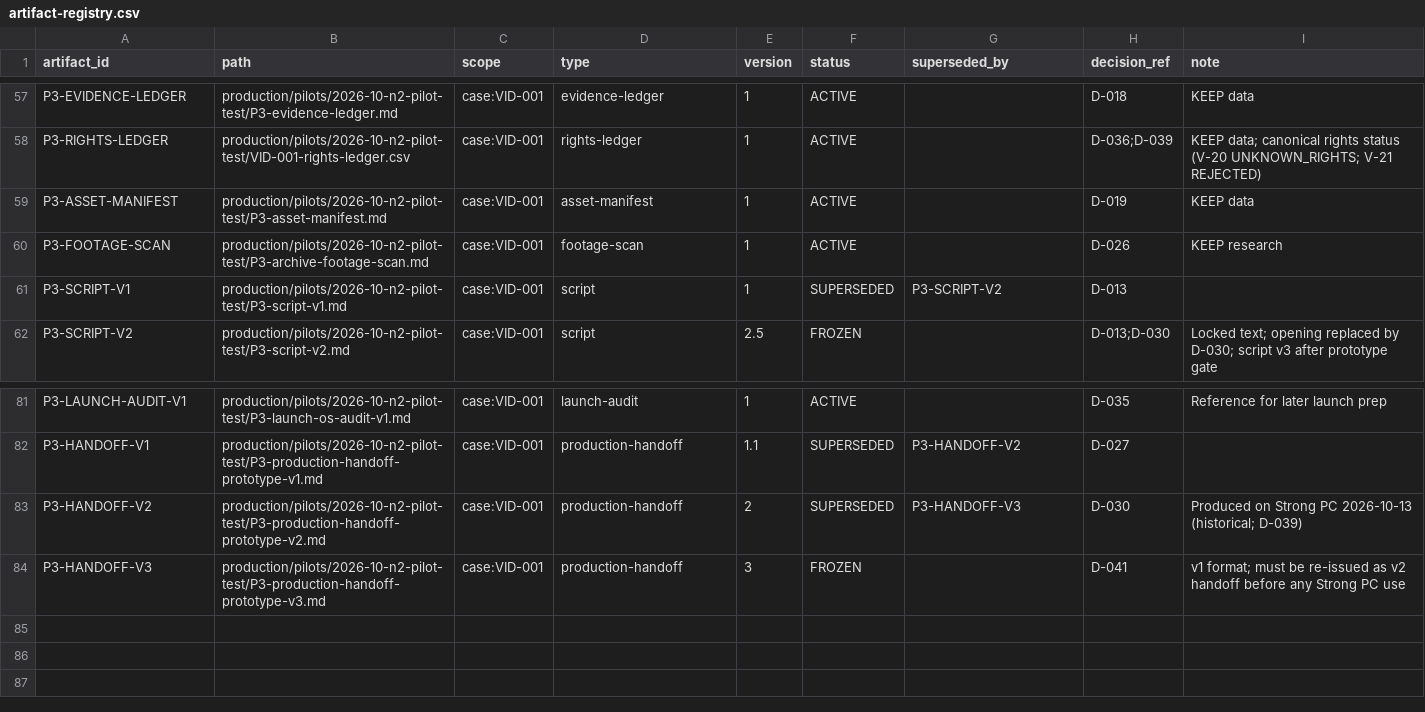
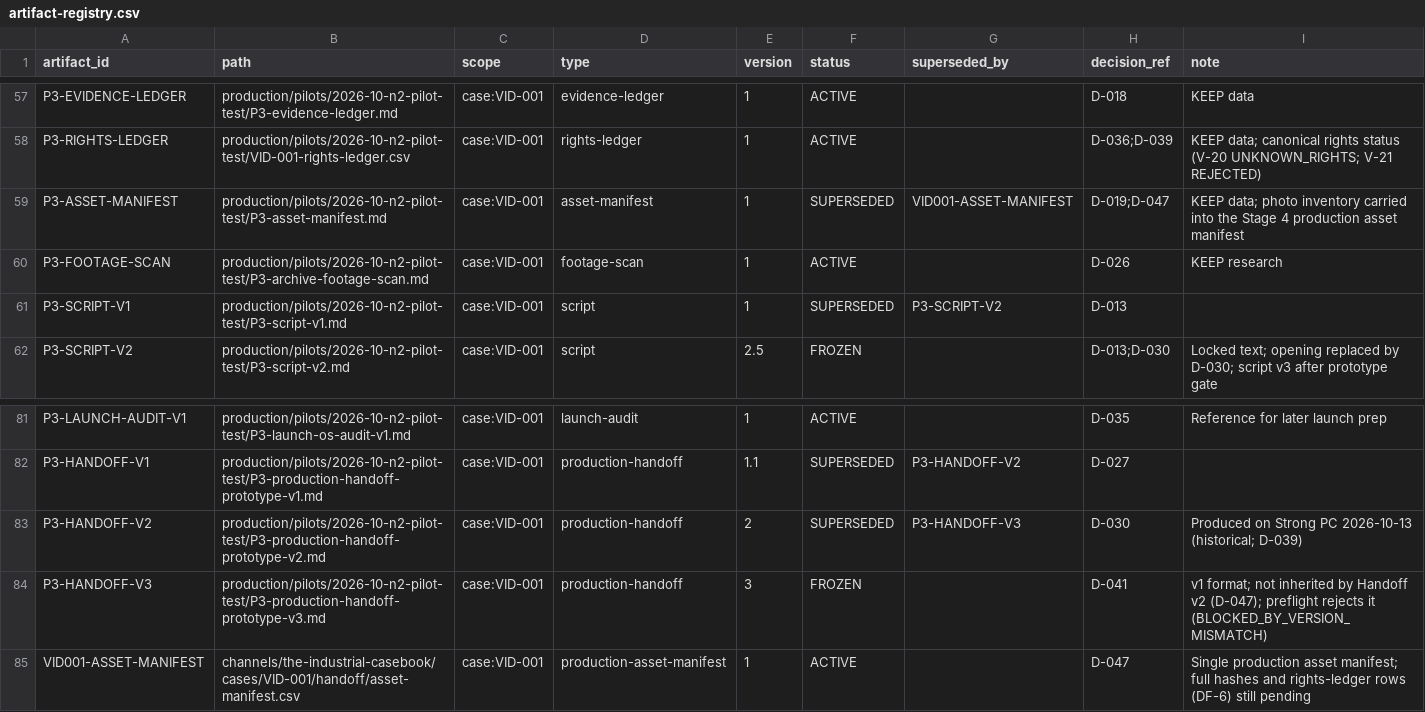
Before and after one commit to Maglorex/ai-media-company-os, a CSV file: company/state/artifact-registry.csv, drawn as a sheet; only a part is shown, gaps mark what is left out.

```diff
--- a/company/state/artifact-registry.csv
+++ b/company/state/artifact-registry.csv
@@ -58,3 +58,3 @@ P3-EVIDENCE-LEDGER,production/pilots/2026-10-n2-pilot-test/P3-evidence-ledger.md
 P3-RIGHTS-LEDGER,production/pilots/2026-10-n2-pilot-test/VID-001-rights-ledger.csv,case:VID-001,rights-ledger,1,ACTIVE,,D-036;D-039,KEEP data; canonical rights status (V-20 UNKNOWN_RIGHTS; V-21 REJECTED)
-P3-ASSET-MANIFEST,production/pilots/2026-10-n2-pilot-test/P3-asset-manifest.md,case:VID-001,asset-manifest,1,ACTIVE,,D-019,KEEP data
+P3-ASSET-MANIFEST,production/pilots/2026-10-n2-pilot-test/P3-asset-manifest.md,case:VID-001,asset-manifest,1,SUPERSEDED,VID001-ASSET-MANIFEST,D-019;D-047,KEEP data; photo inventory carried into the Stage 4 production asset manifest
 P3-FOOTAGE-SCAN,production/pilots/2026-10-n2-pilot-test/P3-archive-footage-scan.md,case:VID-001,footage-scan,1,ACTIVE,,D-026,KEEP research
@@ -83,2 +83,3 @@ P3-HANDOFF-V1,production/pilots/2026-10-n2-pilot-test/P3-production-handoff-prot
 P3-HANDOFF-V2,production/pilots/2026-10-n2-pilot-test/P3-production-handoff-prototype-v2.md,case:VID-001,production-handoff,2,SUPERSEDED,P3-HANDOFF-V3,D-030,Produced on Strong PC 2026-10-13 (historical; D-039)
-P3-HANDOFF-V3,production/pilots/2026-10-n2-pilot-test/P3-production-handoff-prototype-v3.md,case:VID-001,production-handoff,3,FROZEN,,D-041,v1 format; must be re-issued as v2 handoff before any Strong PC use
+P3-HANDOFF-V3,production/pilots/2026-10-n2-pilot-test/P3-production-handoff-prototype-v3.md,case:VID-001,production-handoff,3,FROZEN,,D-041,v1 format; not inherited by Handoff v2 (D-047); preflight rejects it (BLOCKED_BY_VERSION_MISMATCH)
+VID001-ASSET-MANIFEST,channels/the-industrial-casebook/cases/VID-001/handoff/asset-manifest.csv,case:VID-001,production-asset-manifest,1,ACTIVE,,D-047,Single production asset manifest; full hashes and rights-ledger rows (DF-6) still pending
```
Also changed, not shown: 20 other files.
